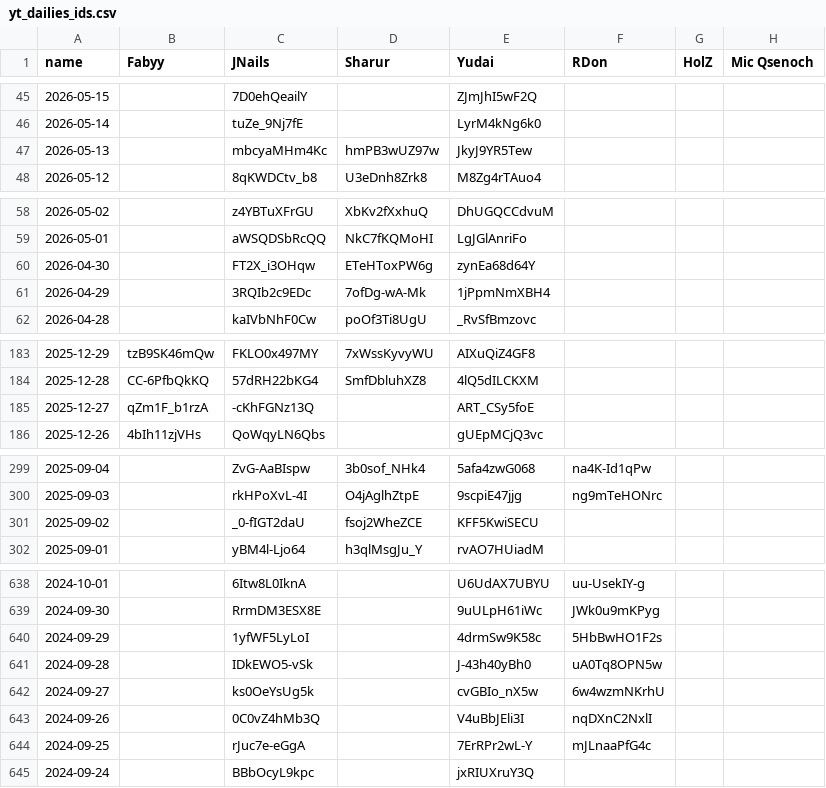
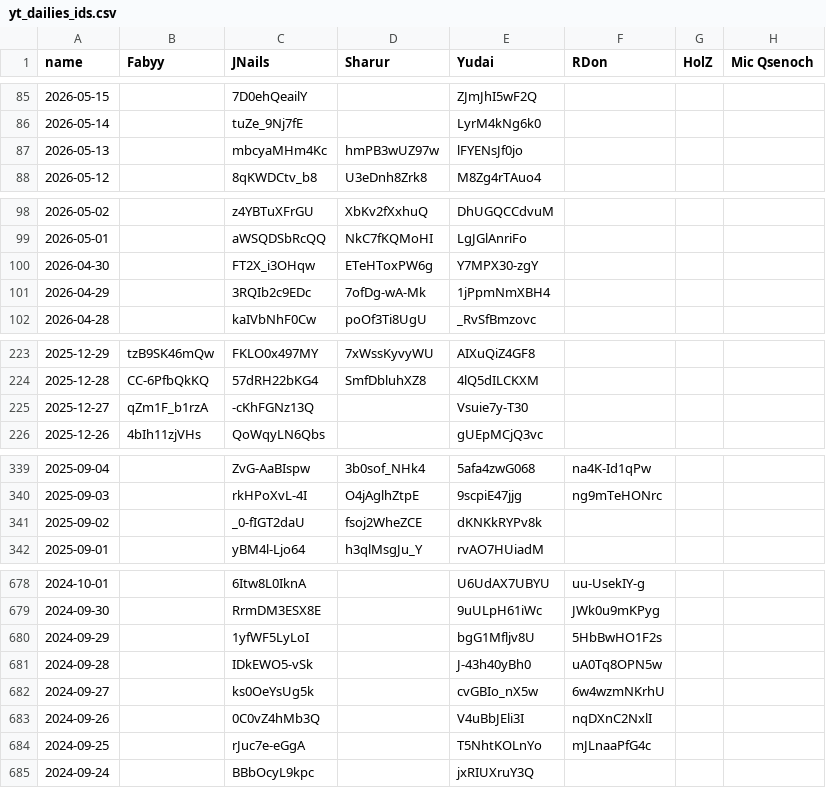
Before and after one commit to Fabian-Balzer/Randomkingdominion, a CSV file: static/other/yt_dailies_ids.csv, drawn as a sheet; only a part is shown, gaps mark what is left out; the diff covers the shown part only.

```diff
--- a/static/other/yt_dailies_ids.csv
+++ b/static/other/yt_dailies_ids.csv
@@ -46,3 +86,3 @@ name;Fabyy;JNails;Sharur;Yudai;RDon;HolZ;Mic Qsenoch
 2026-05-14;;tuZe_9Nj7fE;;LyrM4kNg6k0;;;
-2026-05-13;;mbcyaMHm4Kc;hmPB3wUZ97w;JkyJ9YR5Tew;;;
+2026-05-13;;mbcyaMHm4Kc;hmPB3wUZ97w;lFYENsJf0jo;;;
 2026-05-12;;8qKWDCtv_b8;U3eDnh8Zrk8;M8Zg4rTAuo4;;;
@@ -59,3 +99,3 @@ name;Fabyy;JNails;Sharur;Yudai;RDon;HolZ;Mic Qsenoch
 2026-05-01;;aWSQDSbRcQQ;NkC7fKQMoHI;LgJGlAnriFo;;;
-2026-04-30;;FT2X_i3OHqw;ETeHToxPW6g;zynEa68d64Y;;;
+2026-04-30;;FT2X_i3OHqw;ETeHToxPW6g;Y7MPX30-zgY;;;
 2026-04-29;;3RQIb2c9EDc;7ofDg-wA-Mk;1jPpmNmXBH4;;;
@@ -184,3 +224,3 @@ name;Fabyy;JNails;Sharur;Yudai;RDon;HolZ;Mic Qsenoch
 2025-12-28;CC-6PfbQkKQ;57dRH22bKG4;SmfDbluhXZ8;4lQ5dILCKXM;;;
-2025-12-27;qZm1F_b1rzA;-cKhFGNz13Q;;ART_CSy5foE;;;
+2025-12-27;qZm1F_b1rzA;-cKhFGNz13Q;;Vsuie7y-T30;;;
 2025-12-26;4bIh11zjVHs;QoWqyLN6Qbs;;gUEpMCjQ3vc;;;
@@ -300,3 +340,3 @@ name;Fabyy;JNails;Sharur;Yudai;RDon;HolZ;Mic Qsenoch
 2025-09-03;;rkHPoXvL-4I;O4jAglhZtpE;9scpiE47jjg;ng9mTeHONrc;;
-2025-09-02;;_0-fIGT2daU;fsoj2WheZCE;KFF5KwiSECU;;;
+2025-09-02;;_0-fIGT2daU;fsoj2WheZCE;dKNKkRYPv8k;;;
 2025-09-01;;yBM4l-Ljo64;h3qlMsgJu_Y;rvAO7HUiadM;;;
@@ -639,3 +679,3 @@ name;Fabyy;JNails;Sharur;Yudai;RDon;HolZ;Mic Qsenoch
 2024-09-30;;RrmDM3ESX8E;;9uULpH61iWc;JWk0u9mKPyg;;
-2024-09-29;;1yfWF5LyLoI;;4drmSw9K58c;5HbBwHO1F2s;;
+2024-09-29;;1yfWF5LyLoI;;bgG1Mfljv8U;5HbBwHO1F2s;;
 2024-09-28;;IDkEWO5-vSk;;J-43h40yBh0;uA0Tq8OPN5w;;
@@ -643,3 +683,3 @@ name;Fabyy;JNails;Sharur;Yudai;RDon;HolZ;Mic Qsenoch
 2024-09-26;;0C0vZ4hMb3Q;;V4uBbJEli3I;nqDXnC2NxlI;;
-2024-09-25;;rJuc7e-eGgA;;7ErRPr2wL-Y;mJLnaaPfG4c;;
+2024-09-25;;rJuc7e-eGgA;;T5NhtKOLnYo;mJLnaaPfG4c;;
 2024-09-24;;BBbOcyL9kpc;;jxRIUXruY3Q;;;
```
Also changed, not shown: 40 added rows and 18 edited cells elsewhere in this file, 5 other files.
